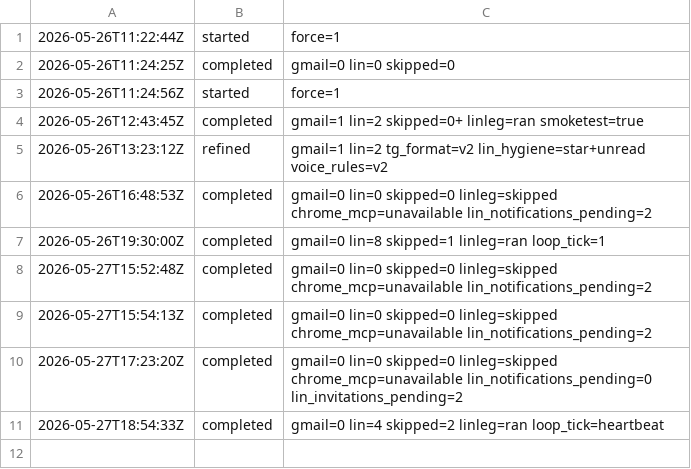
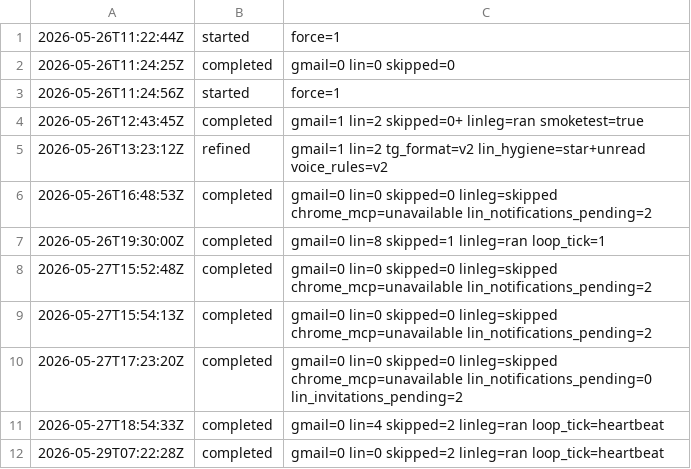
Before and after one commit to alexey-orlov/AO-Personal-OS, a CSV file: outputs/inbox-sweep/log.csv, drawn as a sheet.

```diff
--- a/outputs/inbox-sweep/log.csv
+++ b/outputs/inbox-sweep/log.csv
@@ -11 +11,2 @@
 2026-05-27T18:54:33Z,completed,gmail=0 lin=4 skipped=2 linleg=ran loop_tick=heartbeat
+2026-05-29T07:22:28Z,completed,gmail=0 lin=0 skipped=2 linleg=ran loop_tick=heartbeat
```
Also changed, not shown: 14 other files.
